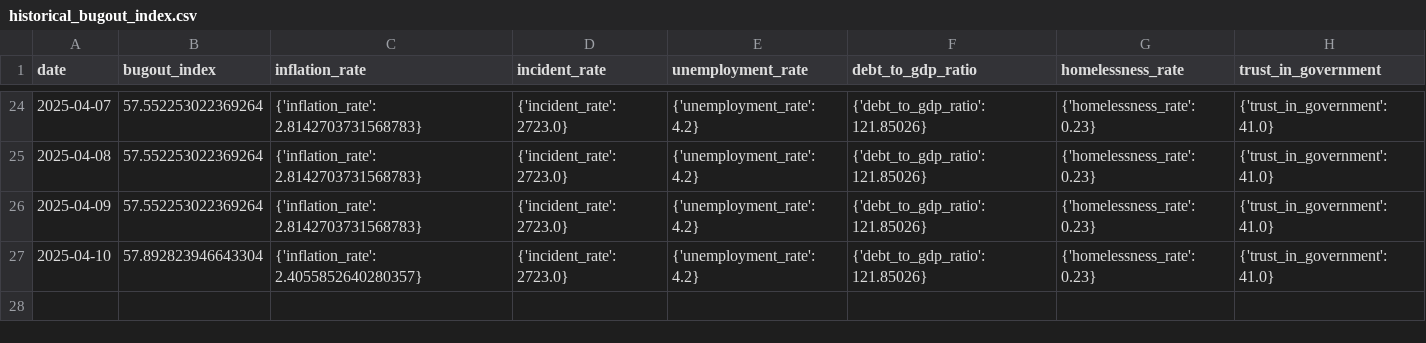
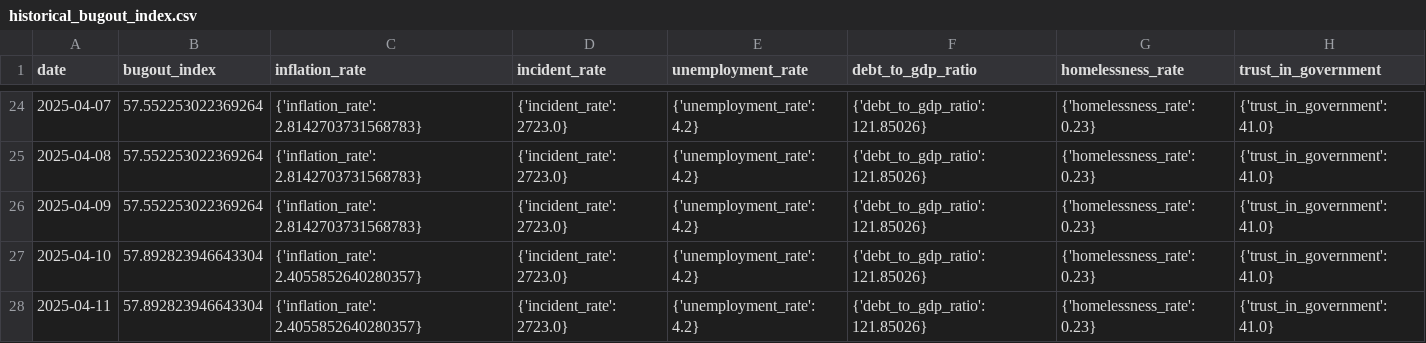
Before and after one commit to adammontville/bugoutindex, a CSV file: runtime/data/historical_bugout_index.csv, drawn as a sheet; only a part is shown, gaps mark what is left out.

Commit message:
Automated daily update - 2025-04-12

```diff
--- a/runtime/data/historical_bugout_index.csv
+++ b/runtime/data/historical_bugout_index.csv
@@ -27 +27,2 @@ date,bugout_index,inflation_rate,incident_rate,unemployment_rate,debt_to_gdp_rat
 2025-04-10,57.892823946643304,{'inflation_rate': 2.4055852640280357},{'incident_rate': 2723.0},{'unemployment_rate': 4.2},{'debt_to_gdp_ratio': 121.85026},{'homelessness_rate': 0.23},{'trust_in_government': 41.0}
+2025-04-11,57.892823946643304,{'inflation_rate': 2.4055852640280357},{'incident_rate': 2723.0},{'unemployment_rate': 4.2},{'debt_to_gdp_ratio': 121.85026},{'homelessness_rate': 0.23},{'trust_in_government': 41.0}
```
